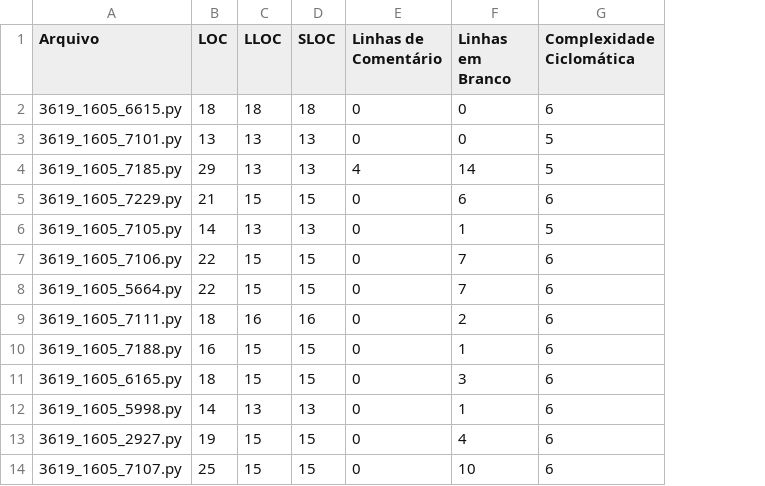
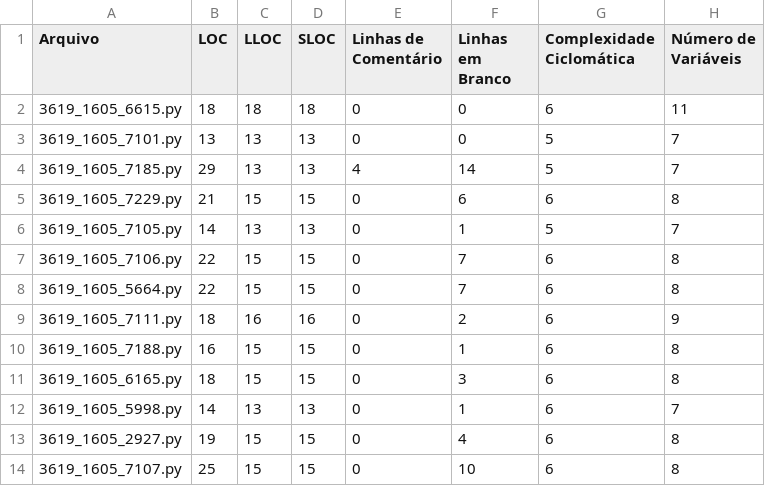
Before and after one commit to glob-gall/analise-impirica, a CSV file: dataset/403/Vetores e Strings/codigo-alunos/10/metrics.csv, drawn as a sheet; only a part is shown; the diff names each change by its address in the sheet, - before the commit and + after, or states it on an @@ line.

```diff
--- a/dataset/403/Vetores e Strings/codigo-alunos/10/metrics.csv
+++ b/dataset/403/Vetores e Strings/codigo-alunos/10/metrics.csv
+column H (Número de Variáveis), rows 2-14: 11 | 7 | 7 | 8 | 7 | 8 | 8 | 9 | 8 | 8 | 7 | 8 | 8
```
Also changed, not shown: 1 other file.
